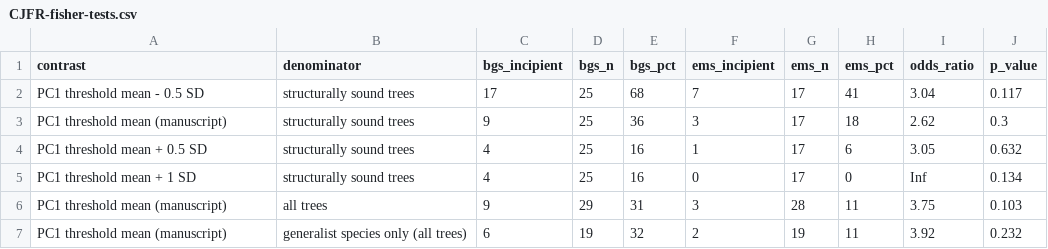
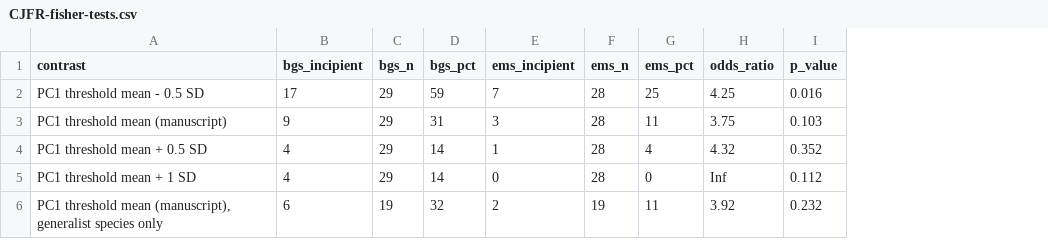
Before and after one commit to graceethompson/Tree-Tomography, a CSV file: analysis/revision/output/CJFR-fisher-tests.csv, drawn as a sheet; removed rows and columns are numbered as before the commit, all else as after; the diff names each change by its address in the sheet, - before the commit and + after, or states it on an @@ line.

```diff
--- a/analysis/revision/output/CJFR-fisher-tests.csv
+++ b/analysis/revision/output/CJFR-fisher-tests.csv
-column B (denominator), row 2: structurally sound trees; rows 6-7: all trees | generalist species only (all trees)
-C2 (bgs_n): 25
+C2 (bgs_n): 29
-D2 (bgs_pct): 68
+D2 (bgs_pct): 59
-F2 (ems_n): 17
+F2 (ems_n): 28
-G2 (ems_pct): 41
+G2 (ems_pct): 25
-H2 (odds_ratio): 3.04
+H2 (odds_ratio): 4.25
-I2 (p_value): 0.117
+I2 (p_value): 0.016
-row 3: PC1 threshold mean (manuscript) | structurally sound trees | 9 | 25 | 36 | 3 | 17 | 18 | 2.62 | 0.3
-row 4: PC1 threshold mean + 0.5 SD | structurally sound trees | 4 | 25 | 16 | 1 | 17 | 6 | 3.05 | 0.632
-row 5: PC1 threshold mean + 1 SD | structurally sound trees | 4 | 25 | 16 | 0 | 17 | 0 | Inf | 0.134
+row 4: PC1 threshold mean + 0.5 SD | 4 | 29 | 14 | 1 | 28 | 4 | 4.32 | 0.352
+row 5: PC1 threshold mean + 1 SD | 4 | 29 | 14 | 0 | 28 | 0 | Inf | 0.112
-A6 (contrast): PC1 threshold mean (manuscript)
+A6 (contrast): PC1 threshold mean (manuscript), generalist species only
```
Also changed, not shown: 1 other file.
